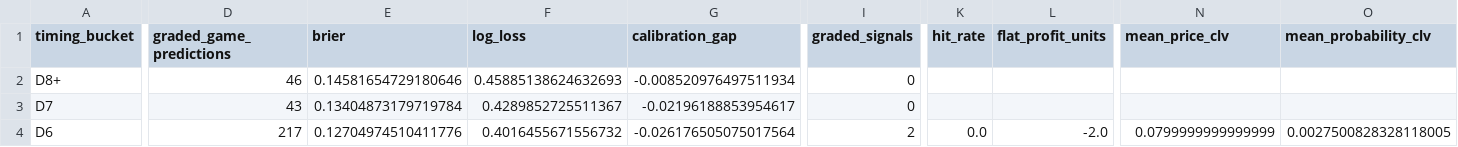
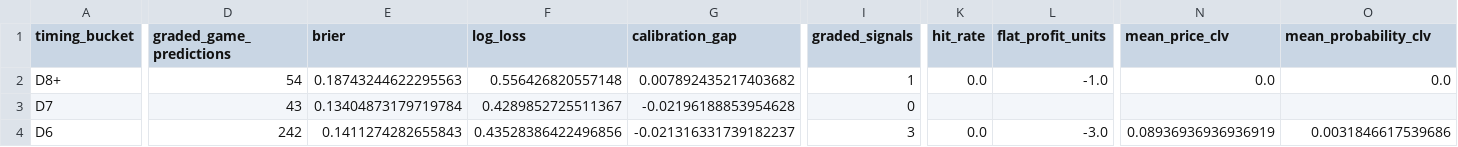
Before and after one commit to drhyphy/ncaa-football-daily-board, a CSV file: model/reports/timing_by_horizon.csv, drawn as a sheet; only a part is shown, gaps mark what is left out; the diff covers the shown part only; the diff names each change by its address in the sheet, - before the commit and + after, or states it on an @@ line.

```diff
--- a/model/reports/timing_by_horizon.csv
+++ b/model/reports/timing_by_horizon.csv
-D2 (graded_game_predictions): 46
+D2 (graded_game_predictions): 54
-E2 (brier): 0.14581654729180646
+E2 (brier): 0.18743244622295563
-F2 (log_loss): 0.45885138624632693
+F2 (log_loss): 0.556426820557148
-G2 (calibration_gap): -0.008520976497511934
+G2 (calibration_gap): 0.007892435217403682
-I2 (graded_signals): 0
+I2 (graded_signals): 1
-K2 (hit_rate): (empty)
+K2 (hit_rate): 0.0
-L2 (flat_profit_units): (empty)
+L2 (flat_profit_units): -1.0
-N2 (mean_price_clv): (empty)
+N2 (mean_price_clv): 0.0
-O2 (mean_probability_clv): (empty)
+O2 (mean_probability_clv): 0.0
-G3 (calibration_gap): -0.02196188853954617
+G3 (calibration_gap): -0.02196188853954628
-D4 (graded_game_predictions): 217
+D4 (graded_game_predictions): 242
-E4 (brier): 0.12704974510411776
+E4 (brier): 0.1411274282655843
-F4 (log_loss): 0.4016455671556732
+F4 (log_loss): 0.43528386422496856
-G4 (calibration_gap): -0.026176505075017564
+G4 (calibration_gap): -0.021316331739182237
-I4 (graded_signals): 2
+I4 (graded_signals): 3
-L4 (flat_profit_units): -2.0
+L4 (flat_profit_units): -3.0
-N4 (mean_price_clv): 0.0799999999999999
+N4 (mean_price_clv): 0.08936936936936919
-O4 (mean_probability_clv): 0.0027500828328118005
+O4 (mean_probability_clv): 0.0031846617539686
```
Also changed, not shown: 74 edited cells elsewhere in this file, model/reports/timing_game_lifecycle.csv, model/reports/timing_pairwise_prices.csv, 7 other files.
